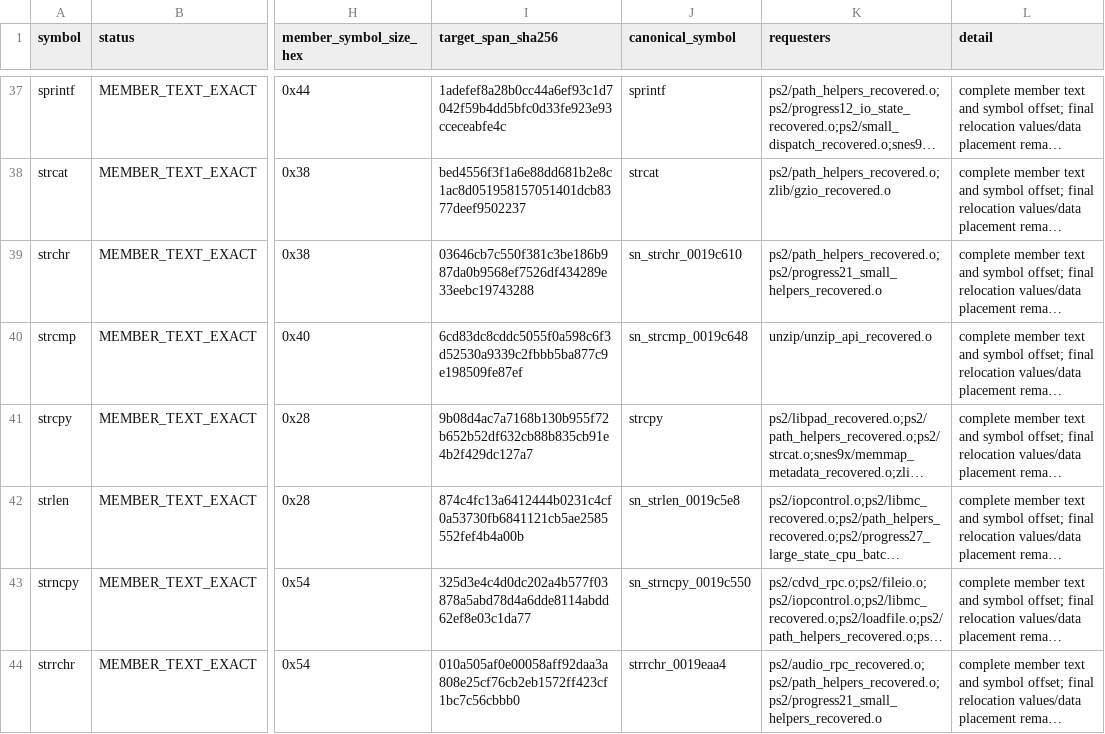
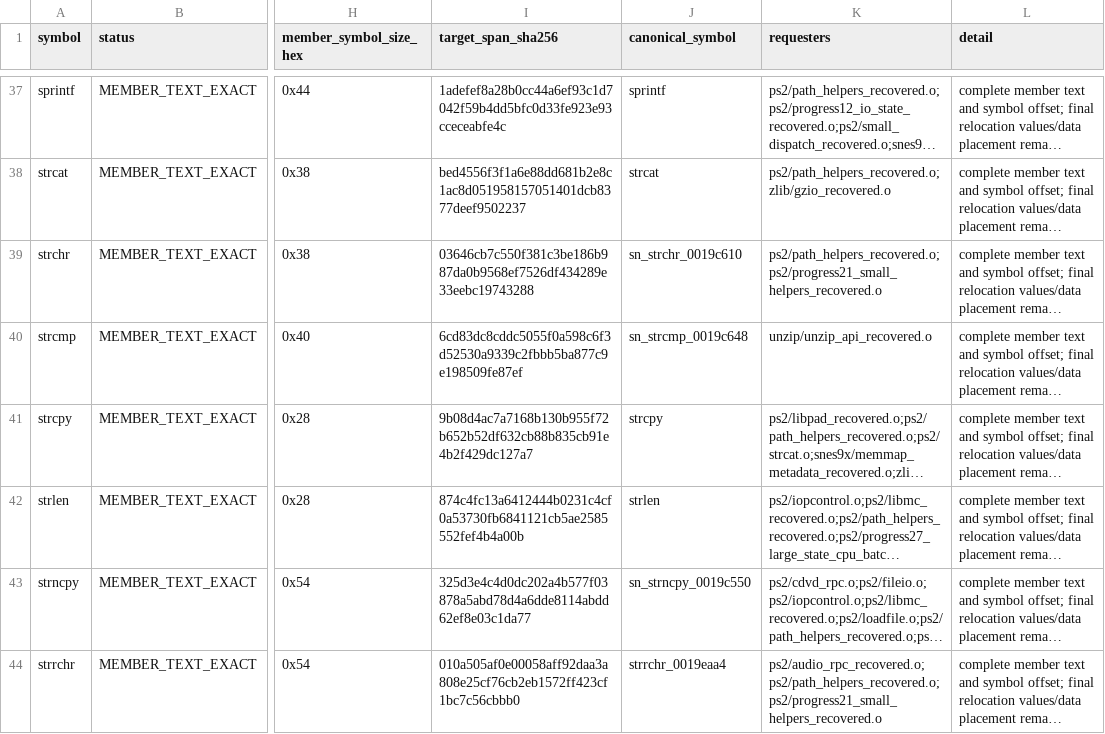
Before and after one commit to ReyFxck/SNESstation-Decomp, a TSV file: analysis/link_identity/runtime_members.tsv, drawn as a sheet; only a part is shown, gaps mark what is left out; long unchanged cells end in …; the diff names each change by its address in the sheet, - before the commit and + after, or states it on an @@ line.

```diff
--- a/analysis/link_identity/runtime_members.tsv
+++ b/analysis/link_identity/runtime_members.tsv
-J42 (canonical_symbol): sn_strlen_0019c5e8
+J42 (canonical_symbol): strlen
```
Also changed, not shown: analysis/source_tree/translation_units.tsv, 10 other files.
